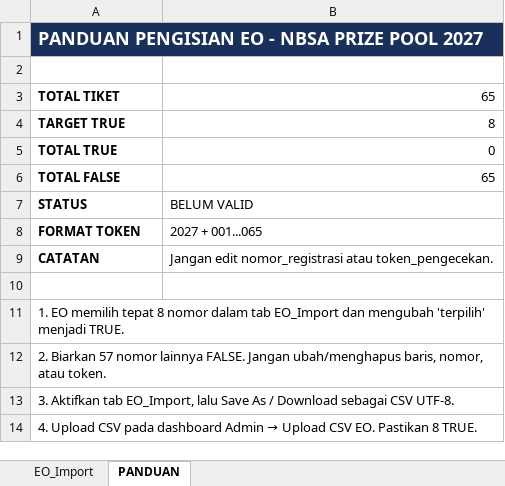
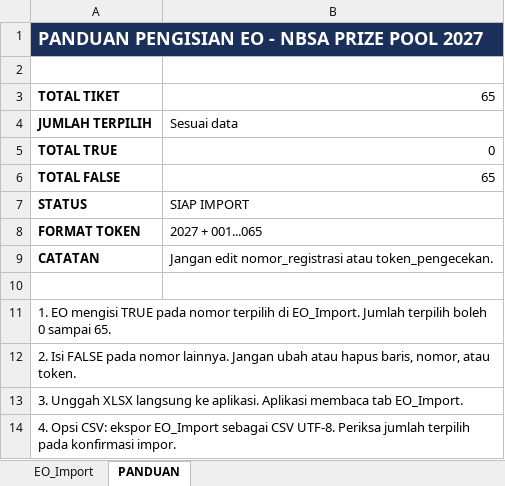
Before and after one commit to FaservID/prizepool, an Excel workbook: examples/Template_EO_PrizePool_2027.xlsx, sheet PANDUAN, drawn as a sheet; values as stored, in another font and other column widths than the file's, no borders; conditional formats not drawn; removed rows and columns are numbered as before the commit, all else as after; the diff names each change by its address in the sheet, - before the commit and + after, or states it on an @@ line.

Commit message:
feat: dukung impor Excel dinamis dan reset sesi tanpa mengganti tiket

```diff
--- a/examples/Template_EO_PrizePool_2027.xlsx (sheet PANDUAN)
+++ b/examples/Template_EO_PrizePool_2027.xlsx (sheet PANDUAN)
-row 4: TARGET TRUE | 8
+row 4: JUMLAH TERPILIH | Sesuai data
-B7: BELUM VALID
+B7: SIAP IMPORT
-A11: 1. EO memilih tepat 8 nomor dalam tab EO_Import dan mengubah 'terpilih' menjadi TRUE.
+A11: 1. EO mengisi TRUE pada nomor terpilih di EO_Import. Jumlah terpilih boleh 0 sampai 65.
-A12: 2. Biarkan 57 nomor lainnya FALSE. Jangan ubah/menghapus baris, nomor,…
+A12: 2. Isi FALSE pada nomor lainnya. Jangan ubah atau hapus baris, nomor,…
-A13: 3. Aktifkan tab EO_Import, lalu Save As / Download sebagai CSV UTF-8.
+A13: 3. Unggah XLSX langsung ke aplikasi. Aplikasi membaca tab EO_Import.
@@ A14: 4. Upload CSV pada dashboard Admin → Upload CSV EO. Pastikan 8 TRUE. → 4. Opsi CSV: ekspor EO_Import sebagai CSV UTF-8. Periksa jumlah terpilih pada konfirmasi impor. @@
```
Also changed, not shown: public/Template_EO_PrizePool_2027.xlsx, 10 other files.
